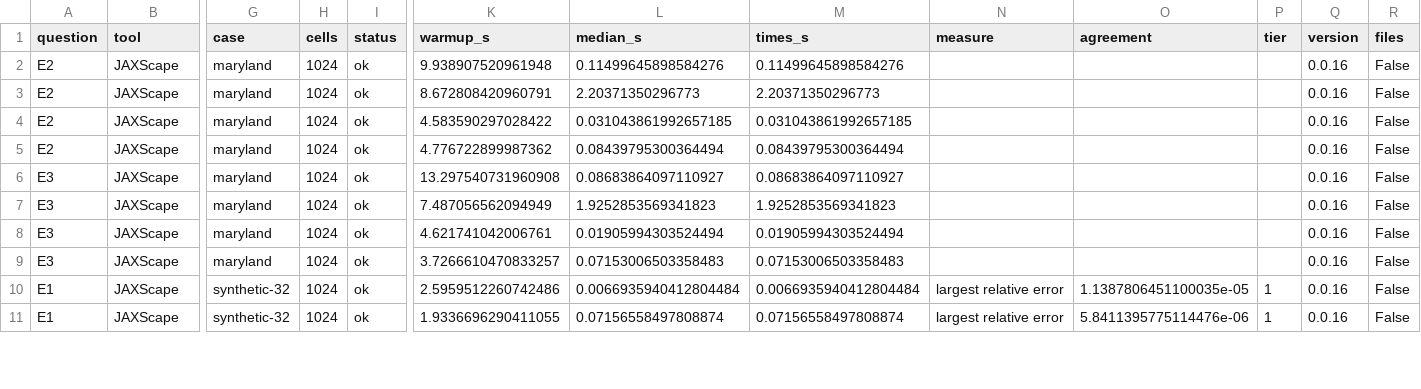
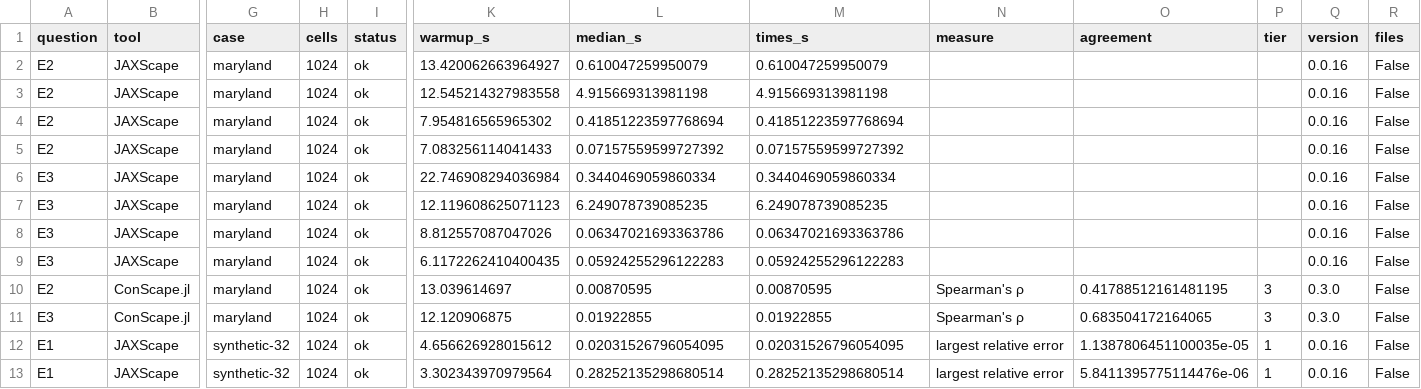
Before and after one commit to vboussange/jaxscape, a CSV file: benchmark/results/smoke/results.csv, drawn as a sheet; only a part is shown, gaps mark what is left out; addresses are those after the commit; rows hold the shown columns only; the diff covers the shown part only; the diff names each change by its address in the sheet, - before the commit and + after, or states it on an @@ line.

```diff
--- a/benchmark/results/smoke/results.csv
+++ b/benchmark/results/smoke/results.csv
-K2 (warmup_s): 9.938907520961948
+K2 (warmup_s): 13.420062663964927
-L2 (median_s): 0.11499645898584276
+L2 (median_s): 0.610047259950079
-M2 (times_s): 0.11499645898584276
+M2 (times_s): 0.610047259950079
-K3 (warmup_s): 8.672808420960791
+K3 (warmup_s): 12.545214327983558
-L3 (median_s): 2.20371350296773
+L3 (median_s): 4.915669313981198
-M3 (times_s): 2.20371350296773
+M3 (times_s): 4.915669313981198
-K4 (warmup_s): 4.583590297028422
+K4 (warmup_s): 7.954816565965302
-L4 (median_s): 0.031043861992657185
+L4 (median_s): 0.41851223597768694
-M4 (times_s): 0.031043861992657185
+M4 (times_s): 0.41851223597768694
-K5 (warmup_s): 4.776722899987362
+K5 (warmup_s): 7.083256114041433
-L5 (median_s): 0.08439795300364494
+L5 (median_s): 0.07157559599727392
-M5 (times_s): 0.08439795300364494
+M5 (times_s): 0.07157559599727392
-K6 (warmup_s): 13.297540731960908
+K6 (warmup_s): 22.746908294036984
-L6 (median_s): 0.08683864097110927
+L6 (median_s): 0.3440469059860334
-M6 (times_s): 0.08683864097110927
+M6 (times_s): 0.3440469059860334
-K7 (warmup_s): 7.487056562094949
+K7 (warmup_s): 12.119608625071123
-L7 (median_s): 1.9252853569341823
+L7 (median_s): 6.249078739085235
-M7 (times_s): 1.9252853569341823
+M7 (times_s): 6.249078739085235
-K8 (warmup_s): 4.621741042006761
+K8 (warmup_s): 8.812557087047026
-L8 (median_s): 0.01905994303524494
+L8 (median_s): 0.06347021693363786
-M8 (times_s): 0.01905994303524494
+M8 (times_s): 0.06347021693363786
-K9 (warmup_s): 3.7266610470833257
+K9 (warmup_s): 6.1172262410400435
-L9 (median_s): 0.07153006503358483
+L9 (median_s): 0.05924255296122283
-M9 (times_s): 0.07153006503358483
+M9 (times_s): 0.05924255296122283
+row 10: E2 | ConScape.jl | maryland | 1024 | ok | 13.039614697 | 0.00870595 | 0.00870595 | Spearman's ρ | 0.41788512161481195 | 3 | 0.3.0 | False
+row 11: E3 | ConScape.jl | maryland | 1024 | ok | 12.120906875 | 0.01922855 | 0.01922855 | Spearman's ρ | 0.683504172164065 | 3 | 0.3.0 | False
-K12 (warmup_s): 2.5959512260742486
+K12 (warmup_s): 4.656626928015612
-L12 (median_s): 0.0066935940412804484
+L12 (median_s): 0.02031526796054095
-M12 (times_s): 0.0066935940412804484
+M12 (times_s): 0.02031526796054095
-K13 (warmup_s): 1.9336696290411055
+K13 (warmup_s): 3.302343970979564
-L13 (median_s): 0.07156558497808874
+L13 (median_s): 0.28252135298680514
-M13 (times_s): 0.07156558497808874
+M13 (times_s): 0.28252135298680514
```
Also changed, not shown: 2 added rows and 55 edited cells elsewhere in this file, 6 other files.
